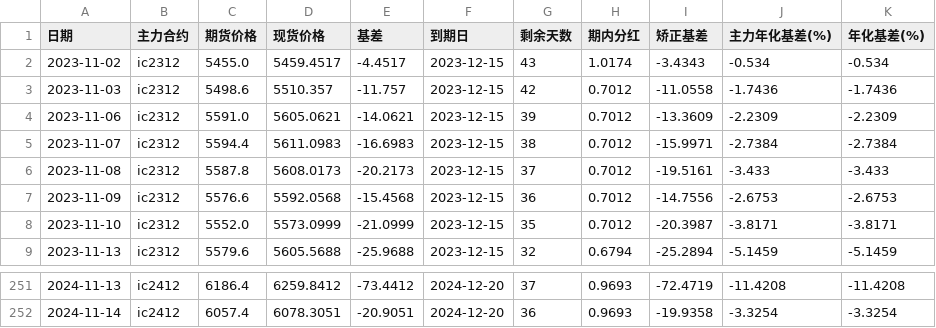
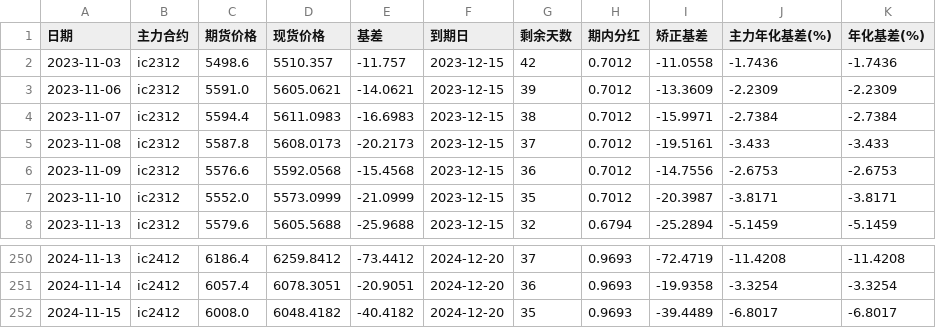
Before and after one commit to Euclid-Jie/quant_display, a CSV file: data/IC_data.csv, drawn as a sheet; only a part is shown, gaps mark what is left out; removed rows and columns are numbered as before the commit, all else as after; the diff names each change by its address in the sheet, - before the commit and + after, or states it on an @@ line.

```diff
--- a/data/IC_data.csv
+++ b/data/IC_data.csv
-row 2: 2023-11-02 | ic2312 | 5455.0 | 5459.4517 | -4.4517 | 2023-12-15 | 43 | 1.0174 | -3.4343 | -0.534 | -0.534
+row 252: 2024-11-15 | ic2412 | 6008.0 | 6048.4182 | -40.4182 | 2024-12-20 | 35 | 0.9693 | -39.4489 | -6.8017 | -6.8017
```
Also changed, not shown: data/IM_data.csv, 1 other file.
